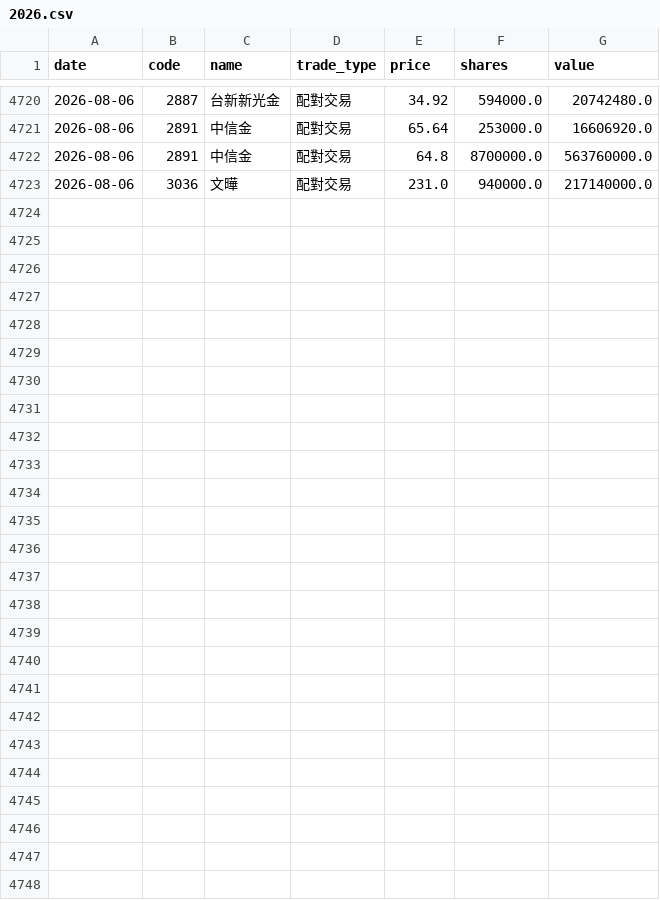
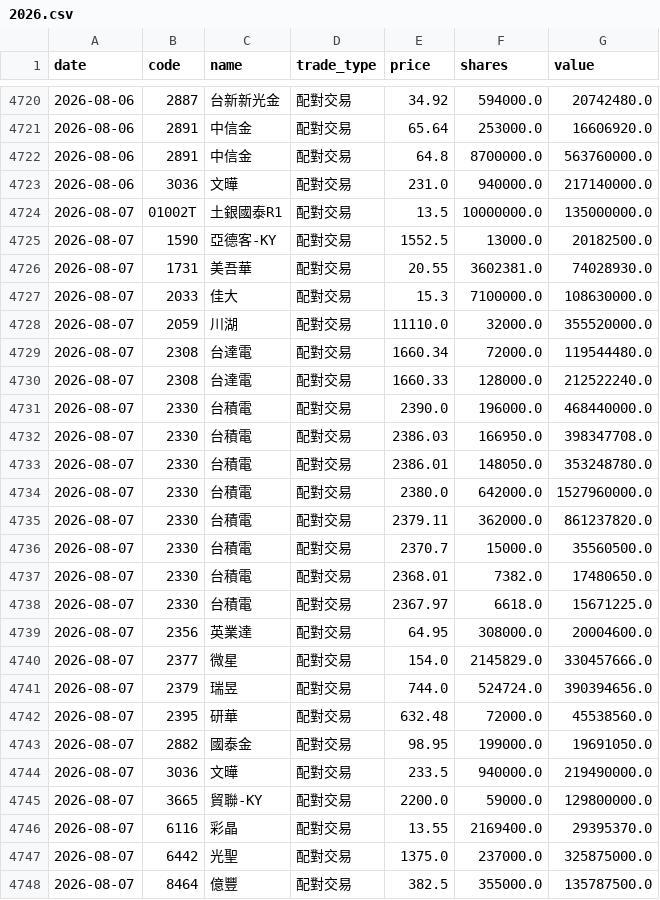
Before and after one commit to appr1ciat1/tw-block-warrant, a CSV file: data/block_trades/2026.csv, drawn as a sheet; only a part is shown, gaps mark what is left out; the diff names each change by its address in the sheet, - before the commit and + after, or states it on an @@ line.

```diff
--- a/data/block_trades/2026.csv
+++ b/data/block_trades/2026.csv
+row 4724: 2026-08-07 | 01002T | 土銀國泰R1 | 配對交易 | 13.5 | 10000000.0 | 135000000.0
+row 4725: 2026-08-07 | 1590 | 亞德客-KY | 配對交易 | 1552.5 | 13000.0 | 20182500.0
+row 4726: 2026-08-07 | 1731 | 美吾華 | 配對交易 | 20.55 | 3602381.0 | 74028930.0
+row 4727: 2026-08-07 | 2033 | 佳大 | 配對交易 | 15.3 | 7100000.0 | 108630000.0
+row 4728: 2026-08-07 | 2059 | 川湖 | 配對交易 | 11110.0 | 32000.0 | 355520000.0
+row 4729: 2026-08-07 | 2308 | 台達電 | 配對交易 | 1660.34 | 72000.0 | 119544480.0
+row 4730: 2026-08-07 | 2308 | 台達電 | 配對交易 | 1660.33 | 128000.0 | 212522240.0
+row 4731: 2026-08-07 | 2330 | 台積電 | 配對交易 | 2390.0 | 196000.0 | 468440000.0
+row 4732: 2026-08-07 | 2330 | 台積電 | 配對交易 | 2386.03 | 166950.0 | 398347708.0
+row 4733: 2026-08-07 | 2330 | 台積電 | 配對交易 | 2386.01 | 148050.0 | 353248780.0
+row 4734: 2026-08-07 | 2330 | 台積電 | 配對交易 | 2380.0 | 642000.0 | 1527960000.0
+row 4735: 2026-08-07 | 2330 | 台積電 | 配對交易 | 2379.11 | 362000.0 | 861237820.0
+row 4736: 2026-08-07 | 2330 | 台積電 | 配對交易 | 2370.7 | 15000.0 | 35560500.0
+row 4737: 2026-08-07 | 2330 | 台積電 | 配對交易 | 2368.01 | 7382.0 | 17480650.0
+row 4738: 2026-08-07 | 2330 | 台積電 | 配對交易 | 2367.97 | 6618.0 | 15671225.0
+row 4739: 2026-08-07 | 2356 | 英業達 | 配對交易 | 64.95 | 308000.0 | 20004600.0
+row 4740: 2026-08-07 | 2377 | 微星 | 配對交易 | 154.0 | 2145829.0 | 330457666.0
+row 4741: 2026-08-07 | 2379 | 瑞昱 | 配對交易 | 744.0 | 524724.0 | 390394656.0
+row 4742: 2026-08-07 | 2395 | 研華 | 配對交易 | 632.48 | 72000.0 | 45538560.0
+row 4743: 2026-08-07 | 2882 | 國泰金 | 配對交易 | 98.95 | 199000.0 | 19691050.0
+row 4744: 2026-08-07 | 3036 | 文曄 | 配對交易 | 233.5 | 940000.0 | 219490000.0
+row 4745: 2026-08-07 | 3665 | 貿聯-KY | 配對交易 | 2200.0 | 59000.0 | 129800000.0
+row 4746: 2026-08-07 | 6116 | 彩晶 | 配對交易 | 13.55 | 2169400.0 | 29395370.0
+row 4747: 2026-08-07 | 6442 | 光聖 | 配對交易 | 1375.0 | 237000.0 | 325875000.0
+row 4748: 2026-08-07 | 8464 | 億豐 | 配對交易 | 382.5 | 355000.0 | 135787500.0
```
Also changed, not shown: 7 other files.
